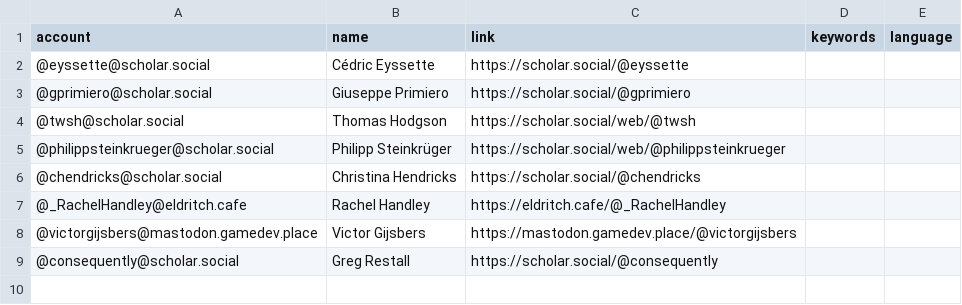
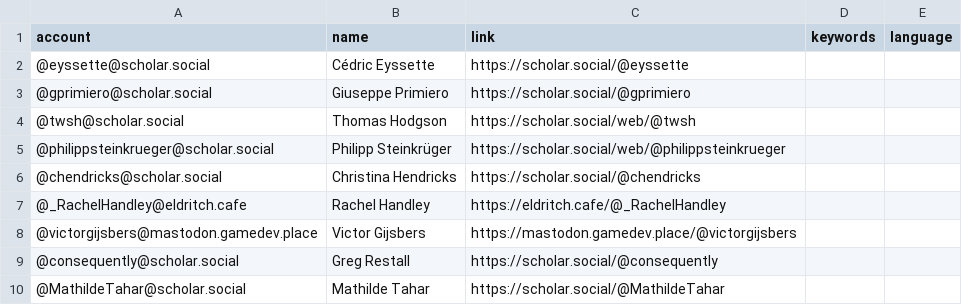
Before and after one commit to florisre/mastodon-iranian-studies, a CSV file: resources/users.csv, drawn as a sheet.

Commit message:
Update users.csv

```diff
--- a/resources/users.csv
+++ b/resources/users.csv
@@ -9 +9,2 @@ account,name,link,keywords,language
 @consequently@scholar.social,Greg Restall,https://scholar.social/@consequently
+@MathildeTahar@scholar.social,Mathilde Tahar,https://scholar.social/@MathildeTahar
```
